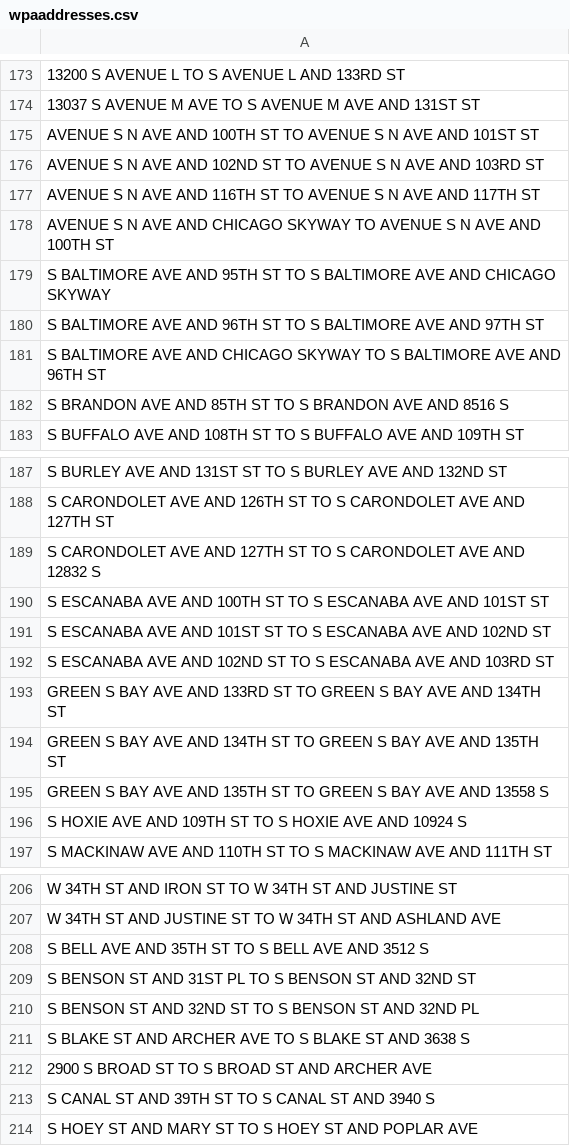
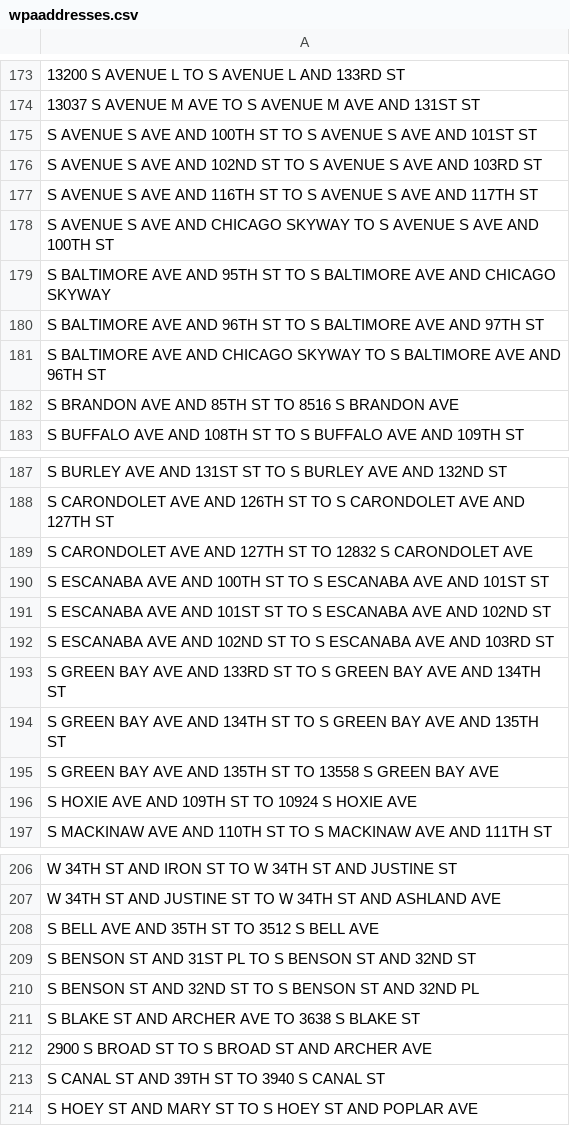
Before and after one commit to bingaman/chicago-wpastreets, a CSV file: wpaaddresses.csv, drawn as a sheet; only a part is shown, gaps mark what is left out; the diff covers the shown part only; the diff names each change by its address in the sheet, - before the commit and + after, or states it on an @@ line.

Commit message:
Fix a few more

```diff
--- a/wpaaddresses.csv
+++ b/wpaaddresses.csv
-A175: AVENUE S N AVE AND 100TH ST TO AVENUE S N AVE AND…
+A175: S AVENUE S AVE AND 100TH ST TO S AVENUE S AVE AND…
-A176: AVENUE S N AVE AND 102ND ST TO AVENUE S N AVE AND…
+A176: S AVENUE S AVE AND 102ND ST TO S AVENUE S AVE AND…
-A177: AVENUE S N AVE AND 116TH ST TO AVENUE S N AVE AND…
+A177: S AVENUE S AVE AND 116TH ST TO S AVENUE S AVE AND…
-A178: AVENUE S N AVE AND CHICAGO SKYWAY TO AVENUE S N AVE AND…
+A178: S AVENUE S AVE AND CHICAGO SKYWAY TO S AVENUE S AVE AND…
-A182: …ST TO S BRANDON AVE AND 8516 S
+A182: …ST TO 8516 S BRANDON AVE
-A189: …ST TO S CARONDOLET AVE AND 12832 S
+A189: …ST TO 12832 S CARONDOLET AVE
-A193: GREEN S BAY AVE AND 133RD ST TO GREEN S BAY AVE…
+A193: S GREEN BAY AVE AND 133RD ST TO S GREEN BAY AVE…
-A194: GREEN S BAY AVE AND 134TH ST TO GREEN S BAY AVE…
+A194: S GREEN BAY AVE AND 134TH ST TO S GREEN BAY AVE…
-A195: GREEN S BAY AVE AND 135TH ST TO GREEN S BAY AVE AND 13558 S
+A195: S GREEN BAY AVE AND 135TH ST TO 13558 S GREEN BAY AVE
-A196: …ST TO S HOXIE AVE AND 10924 S
+A196: …ST TO 10924 S HOXIE AVE
-A208: S BELL AVE AND 35TH ST TO S BELL AVE AND 3512 S
+A208: S BELL AVE AND 35TH ST TO 3512 S BELL AVE
-A211: …AVE TO S BLAKE ST AND 3638 S
+A211: …AVE TO 3638 S BLAKE ST
-A213: S CANAL ST AND 39TH ST TO S CANAL ST AND 3940 S
+A213: S CANAL ST AND 39TH ST TO 3940 S CANAL ST
```
Also changed, not shown: 3 edited cells elsewhere in this file.
